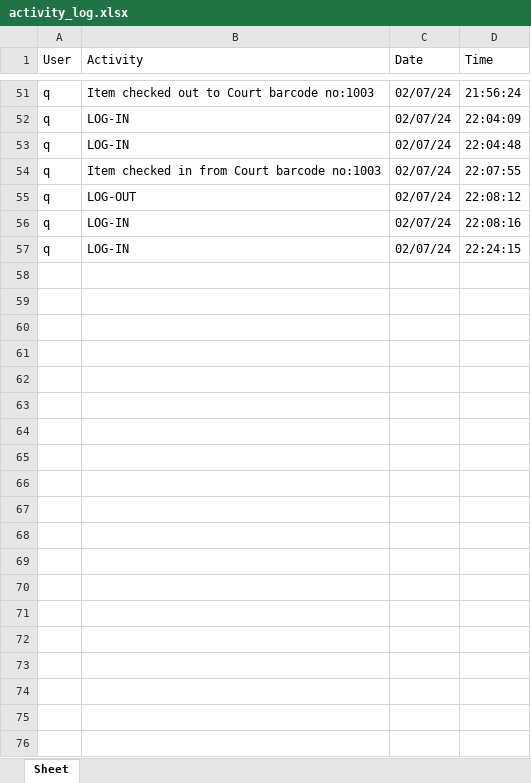
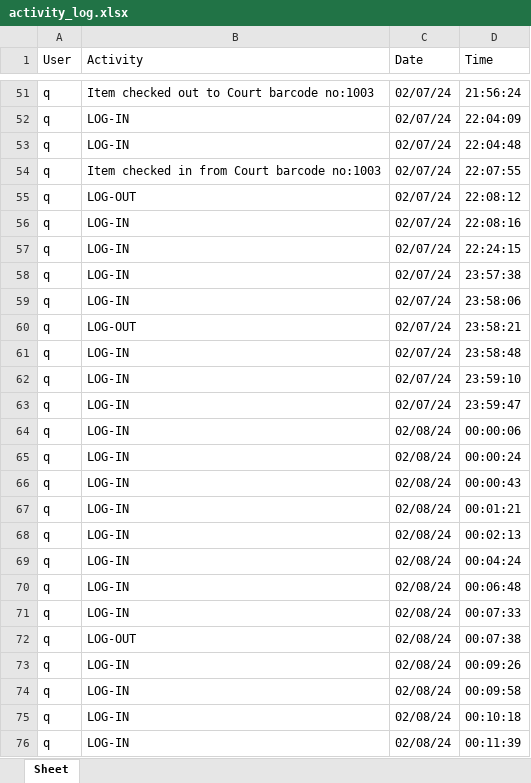
Before and after one commit to aumhadiyal/Malkhana, an Excel workbook: databases/activity_log.xlsx, sheet Sheet, drawn as a sheet; only a part is shown, gaps mark what is left out; values as stored, in another font and other column widths than the file's, no borders; the diff covers the shown part only; the diff names each change by its address in the sheet, - before the commit and + after, or states it on an @@ line.

```diff
--- a/databases/activity_log.xlsx (sheet Sheet)
+++ b/databases/activity_log.xlsx (sheet Sheet)
+row 58: q | LOG-IN | 02/07/24 | 23:57:38
+row 59: q | LOG-IN | 02/07/24 | 23:58:06
+row 60: q | LOG-OUT | 02/07/24 | 23:58:21
+row 61: q | LOG-IN | 02/07/24 | 23:58:48
+row 62: q | LOG-IN | 02/07/24 | 23:59:10
+row 63: q | LOG-IN | 02/07/24 | 23:59:47
+row 64: q | LOG-IN | 02/08/24 | 00:00:06
+row 65: q | LOG-IN | 02/08/24 | 00:00:24
+row 66: q | LOG-IN | 02/08/24 | 00:00:43
+row 67: q | LOG-IN | 02/08/24 | 00:01:21
+row 68: q | LOG-IN | 02/08/24 | 00:02:13
+row 69: q | LOG-IN | 02/08/24 | 00:04:24
+row 70: q | LOG-IN | 02/08/24 | 00:06:48
+row 71: q | LOG-IN | 02/08/24 | 00:07:33
+row 72: q | LOG-OUT | 02/08/24 | 00:07:38
+row 73: q | LOG-IN | 02/08/24 | 00:09:26
+row 74: q | LOG-IN | 02/08/24 | 00:09:58
+row 75: q | LOG-IN | 02/08/24 | 00:10:18
+row 76: q | LOG-IN | 02/08/24 | 00:11:39
```
Also changed, not shown: 60 added rows elsewhere in this sheet, 12 other files.
